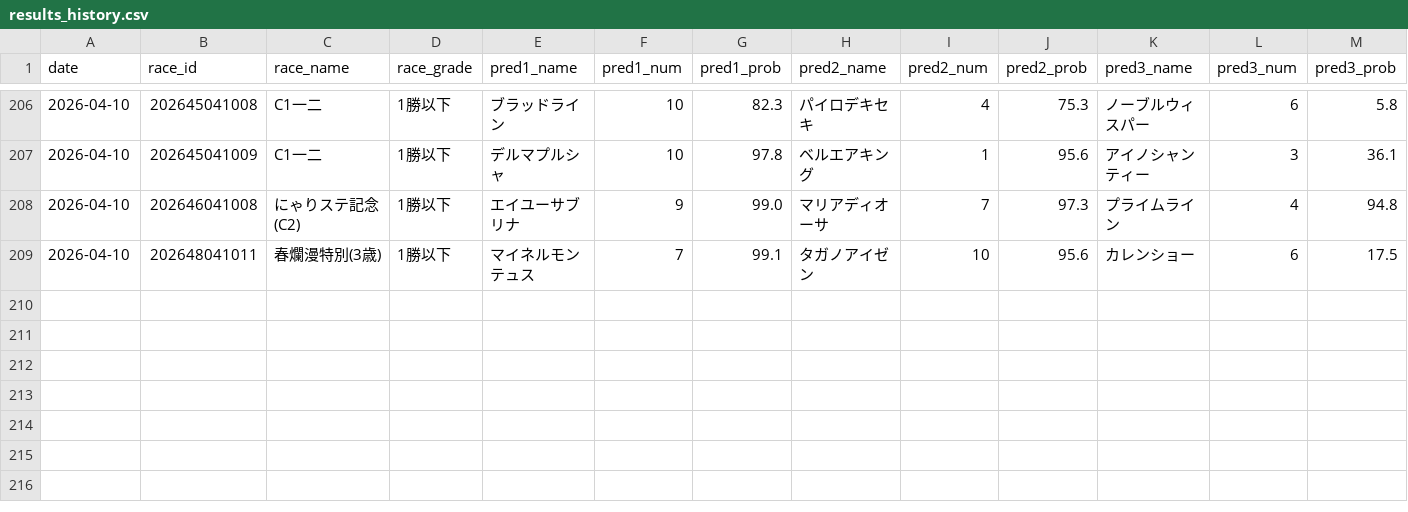
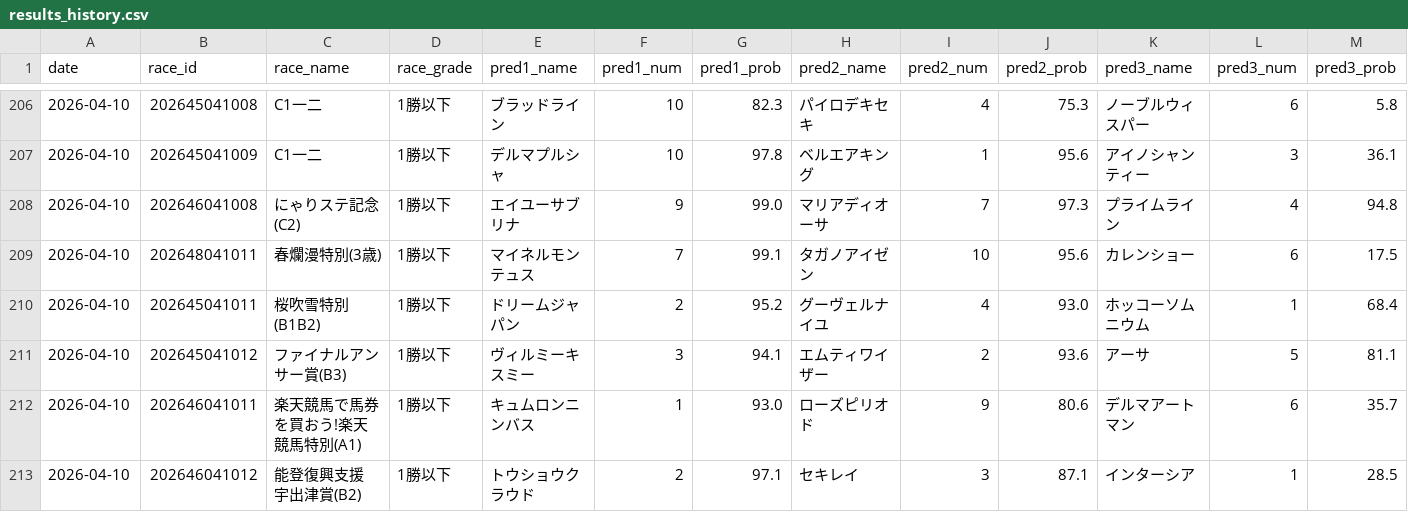
Before and after one commit to yssohrrs206038s-oss/keiba-nar, a CSV file: keiba_predictor/data/results_history.csv, drawn as a sheet; only a part is shown, gaps mark what is left out; rows hold the shown columns only; the diff names each change by its address in the sheet, - before the commit and + after, or states it on an @@ line.

```diff
--- a/keiba_predictor/data/results_history.csv
+++ b/keiba_predictor/data/results_history.csv
+row 210: 2026-04-10 | 202645041011 | 桜吹雪特別(B1B2) | 1勝以下 | ドリームジャパン | 2 | 95.2 | グーヴェルナイユ | 4 | 93.0 | ホッコーソムニウム | 1 | 68.4
+row 211: 2026-04-10 | 202645041012 | ファイナルアンサー賞(B3) | 1勝以下 | ヴィルミーキスミー | 3 | 94.1 | エムティワイザー | 2 | 93.6 | アーサ | 5 | 81.1
+row 212: 2026-04-10 | 202646041011 | 楽天競馬で馬券を買おう!楽天競馬特別(A1) | 1勝以下 | キュムロンニンバス | 1 | 93.0 | ローズピリオド | 9 | 80.6 | デルマアートマン | 6 | 35.7
+row 213: 2026-04-10 | 202646041012 | 能登復興支援 宇出津賞(B2) | 1勝以下 | トウショウクラウド | 2 | 97.1 | セキレイ | 3 | 87.1 | インターシア | 1 | 28.5
```
